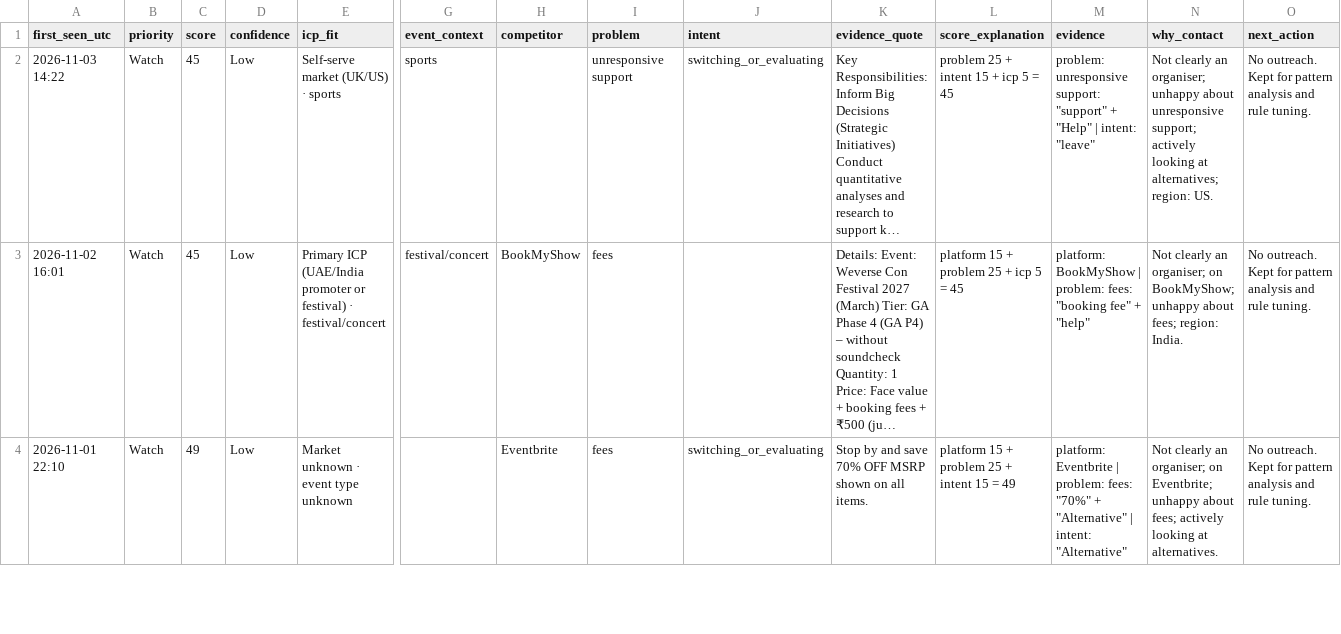
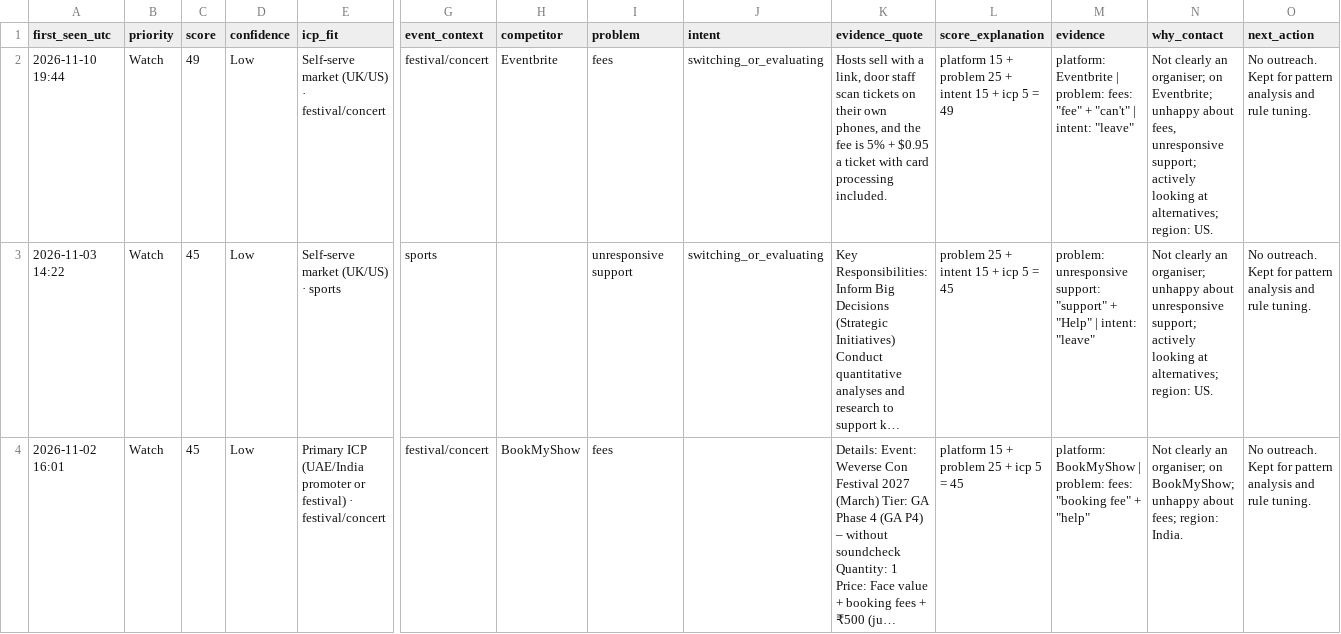
Before and after one commit to dannygrowthmarketing/ticmint-internet-listener, a CSV file: data/leads.csv, drawn as a sheet; only a part is shown, gaps mark what is left out; the shorter side is filled out with more unchanged rows; long unchanged cells end in …; rows hold the shown columns only; the diff names each change by its address in the sheet, - before the commit and + after, or states it on an @@ line.

```diff
--- a/data/leads.csv
+++ b/data/leads.csv
+row 2: 2026-11-10 19:44 | Watch | 49 | Low | Self-serve market (UK/US) · festival/concert | festival/concert | Eventbrite | fees | switching_or_evaluating | Hosts sell with a link, door staff scan tickets on their own phones, and the fee is 5% + $0.95 a ticket with card processing included. | platform 15 + problem 25 + intent 15 + icp 5 = 49 | platform: Eventbrite | problem: fees: "fee" + "can't" | intent: "leave" | Not clearly an organiser; on Eventbrite; unhappy about fees, unresponsive support; actively looking at alternatives; region: US. | No outreach. Kept for pattern analysis and rule tuning.
```
Also changed, not shown: data/runs.csv, 2 other files.
